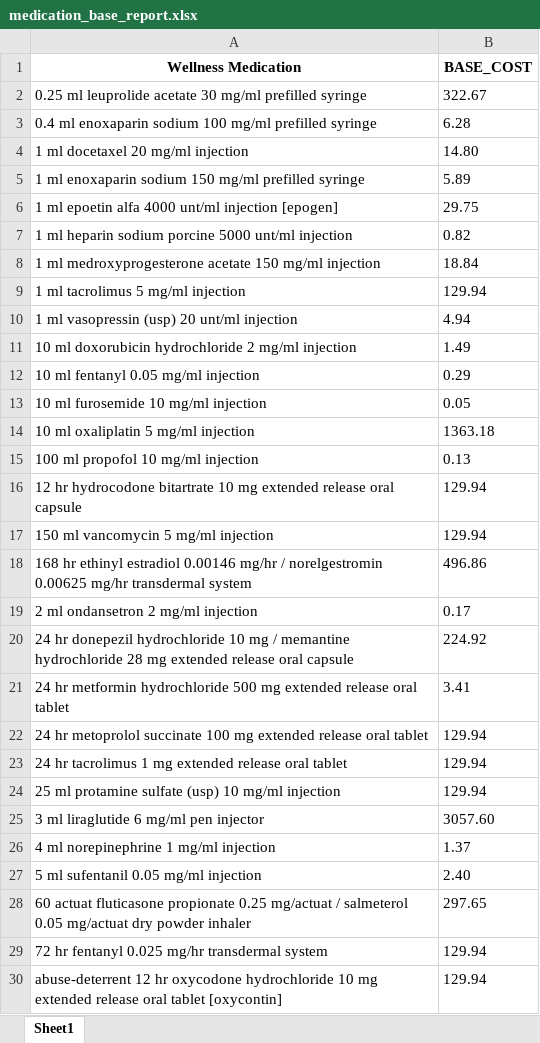
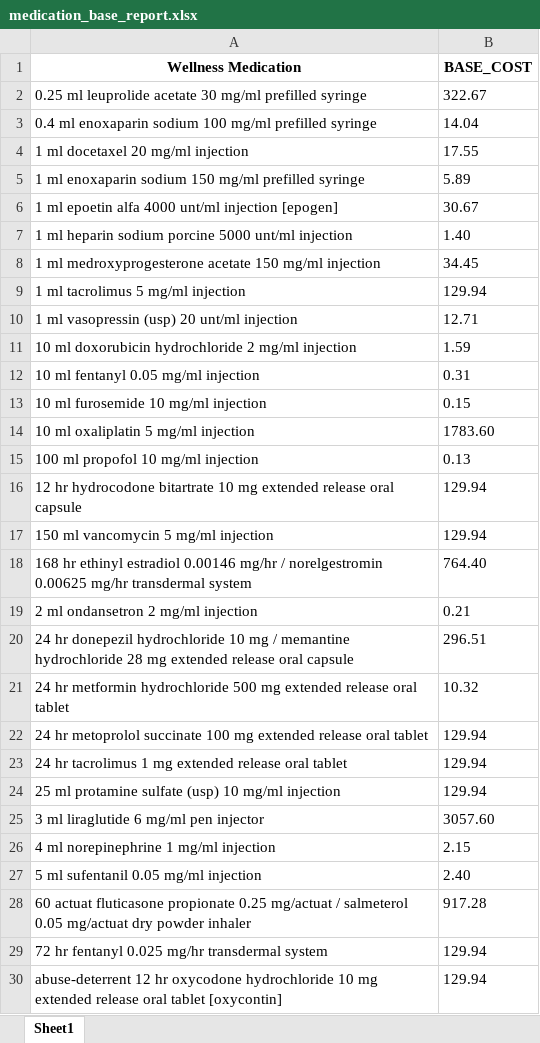
Before and after one commit to prudence-del/UwaziTek, an Excel workbook: medication_base_report.xlsx, sheet Sheet1, drawn as a sheet; only a part is shown; values as stored, in another font and other column widths than the file's, no borders; the diff covers the shown part only; the diff names each change by its address in the sheet, - before the commit and + after, or states it on an @@ line.

```diff
--- a/medication_base_report.xlsx (sheet Sheet1)
+++ b/medication_base_report.xlsx (sheet Sheet1)
-B3 (BASE_COST): 6.28
+B3 (BASE_COST): 14.04
-B4 (BASE_COST): 14.80
+B4 (BASE_COST): 17.55
-B6 (BASE_COST): 29.75
+B6 (BASE_COST): 30.67
-B7 (BASE_COST): 0.82
+B7 (BASE_COST): 1.40
-B8 (BASE_COST): 18.84
+B8 (BASE_COST): 34.45
-B10 (BASE_COST): 4.94
+B10 (BASE_COST): 12.71
-B11 (BASE_COST): 1.49
+B11 (BASE_COST): 1.59
-B12 (BASE_COST): 0.29
+B12 (BASE_COST): 0.31
-B13 (BASE_COST): 0.05
+B13 (BASE_COST): 0.15
-B14 (BASE_COST): 1363.18
+B14 (BASE_COST): 1783.60
-B18 (BASE_COST): 496.86
+B18 (BASE_COST): 764.40
-B19 (BASE_COST): 0.17
+B19 (BASE_COST): 0.21
-B20 (BASE_COST): 224.92
+B20 (BASE_COST): 296.51
-B21 (BASE_COST): 3.41
+B21 (BASE_COST): 10.32
-B26 (BASE_COST): 1.37
+B26 (BASE_COST): 2.15
-B28 (BASE_COST): 297.65
+B28 (BASE_COST): 917.28
```
Also changed, not shown: 59 edited cells elsewhere in this sheet, Base_data_report.xlsx, fraud_report_with_metadata_and_categories.xlsx, 5 other files.
